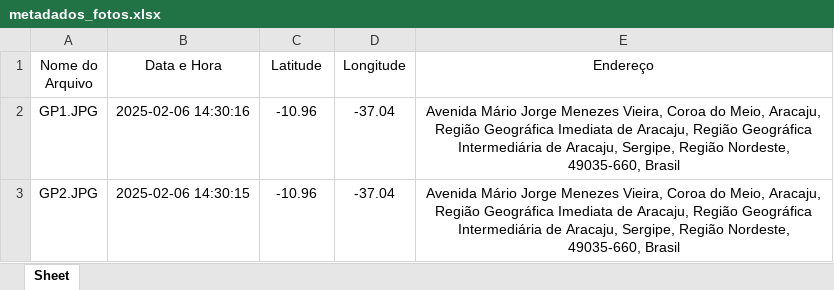
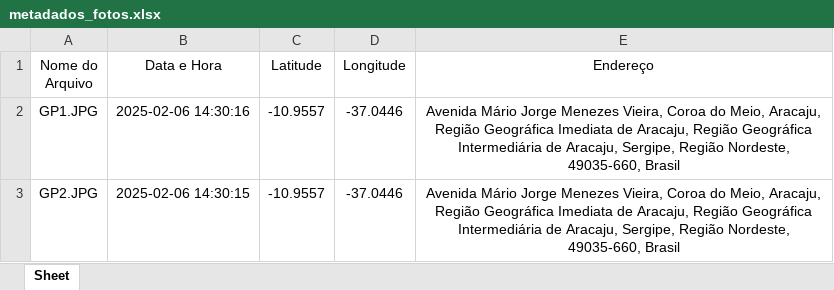
Before and after one commit to CauaCamp0s/CoordByPhotos, an Excel workbook: metadados_fotos.xlsx, sheet Sheet, drawn as a sheet; values as stored, in another font and other column widths than the file's, no borders; the diff names each change by its address in the sheet, - before the commit and + after, or states it on an @@ line.

```diff
--- a/metadados_fotos.xlsx (sheet Sheet)
+++ b/metadados_fotos.xlsx (sheet Sheet)
-C2:C3 (Latitude): -10.96
+C2:C3 (Latitude): -10.9557
-D2:D3 (Longitude): -37.04
+D2:D3 (Longitude): -37.0446
```
Also changed, not shown: 6 other files.
